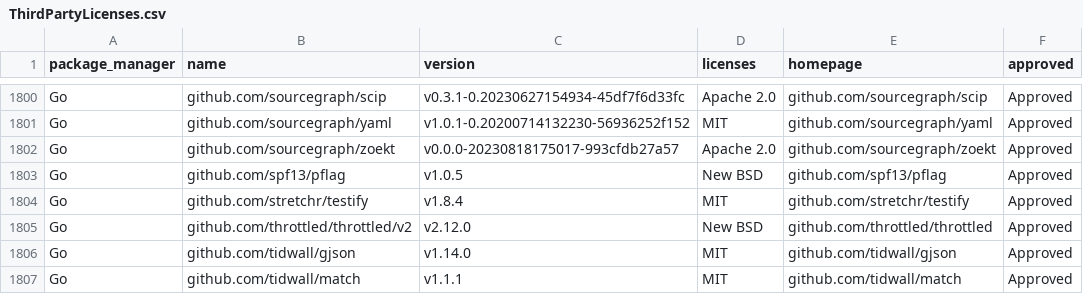
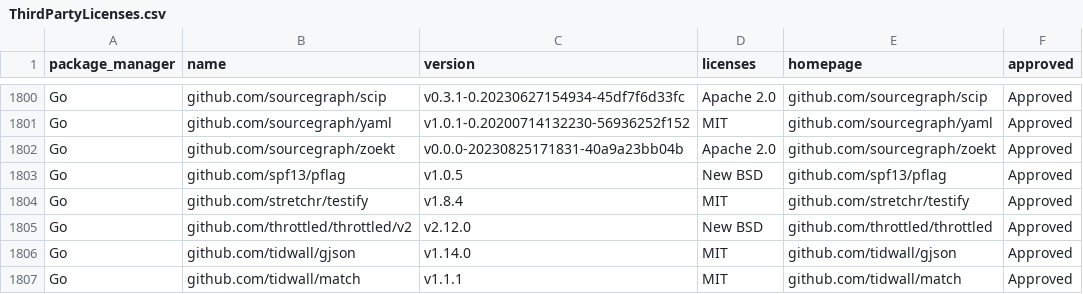
Before and after one commit to polya20/sourcegraph, a CSV file: third-party-licenses/ThirdPartyLicenses.csv, drawn as a sheet; only a part is shown, gaps mark what is left out.

Commit message:
chore: update third-party licenses (#56262)
Co-authored-by: bobheadxi <bobheadxi@users.noreply.github.com>

```diff
--- a/third-party-licenses/ThirdPartyLicenses.csv
+++ b/third-party-licenses/ThirdPartyLicenses.csv
@@ -1801,3 +1801,3 @@ Go,github.com/sourcegraph/scip,v0.3.1-0.20230627154934-45df7f6d33fc,Apache 2.0,g
 Go,github.com/sourcegraph/yaml,v1.0.1-0.20200714132230-56936252f152,MIT,github.com/sourcegraph/yaml,Approved
-Go,github.com/sourcegraph/zoekt,v0.0.0-20230818175017-993cfdb27a57,Apache 2.0,github.com/sourcegraph/zoekt,Approved
+Go,github.com/sourcegraph/zoekt,v0.0.0-20230825171831-40a9a23bb04b,Apache 2.0,github.com/sourcegraph/zoekt,Approved
 Go,github.com/spf13/pflag,v1.0.5,New BSD,github.com/spf13/pflag,Approved
```
